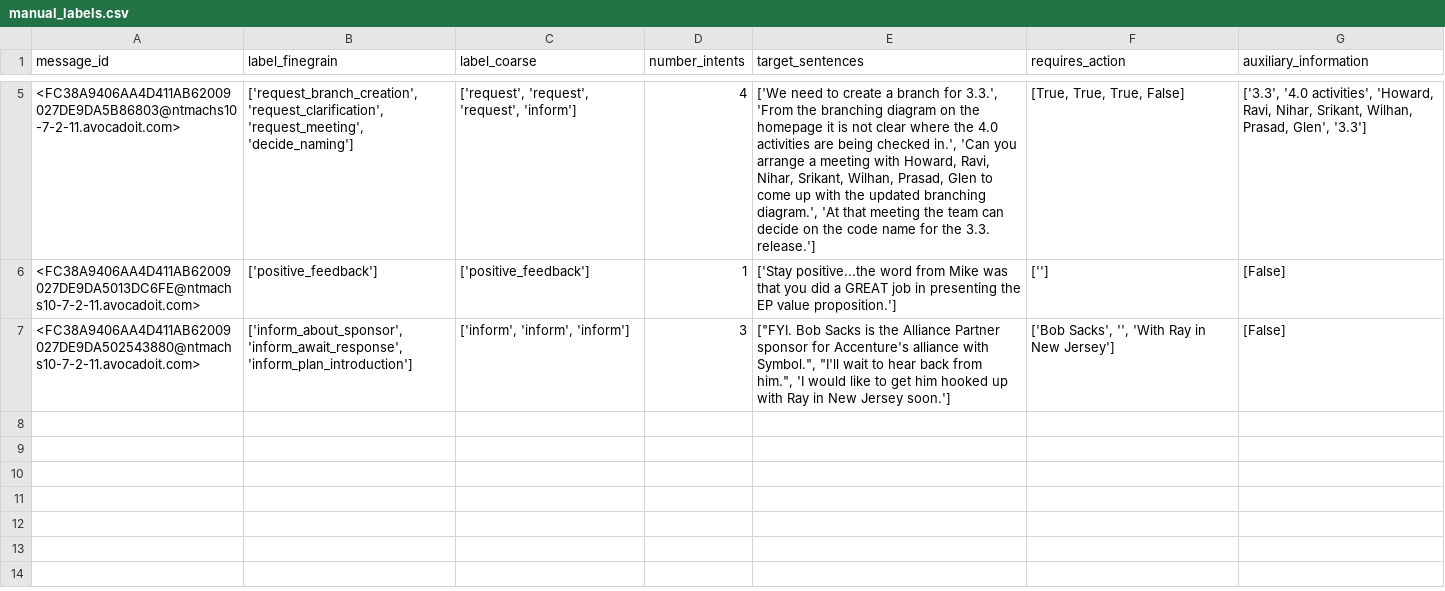
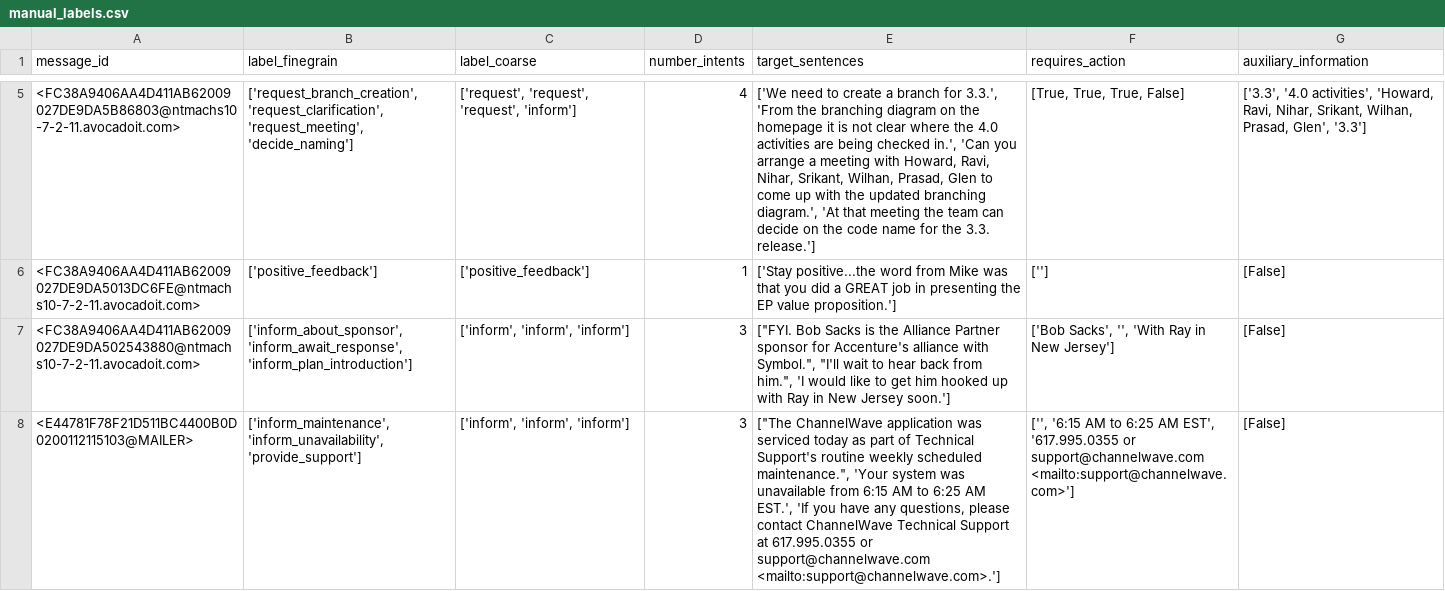
Before and after one commit to padeck/ma_workspace, a CSV file: data/manual_labels.csv, drawn as a sheet; only a part is shown, gaps mark what is left out; the diff names each change by its address in the sheet, - before the commit and + after, or states it on an @@ line.

Commit message:
Update manual_labels.csv

```diff
--- a/data/manual_labels.csv
+++ b/data/manual_labels.csv
+row 8: <E44781F78F21D511BC4400B0D0200112115103@MAILER> | ['inform_maintenance', 'inform_unavailability', 'provide_support'] | ['inform', 'inform', 'inform'] | 3 | ["The ChannelWave application was serviced today as part of Technical Support's routine weekly scheduled maintenance.", 'Your system was unavailable from 6:15 AM to 6:25 AM EST.', 'If you have any questions, please contact ChannelWave Technical Support at 617.995.0355 or support@channelwave.com <mailto:support@channelwave.com>.'] | ['', '6:15 AM to 6:25 AM EST', '617.995.0355 or support@channelwave.com <mailto:support@channelwave.com>'] | [False]
```
